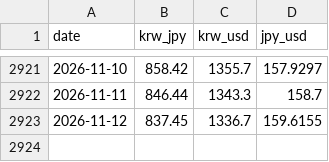
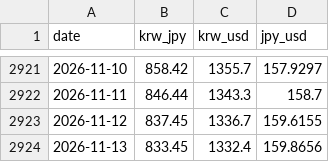
Before and after one commit to riakwjddd06/yen-ai, a CSV file: backend/data/processed/rates.csv, drawn as a sheet; only a part is shown, gaps mark what is left out.

Commit message:
환율 데이터 2026-11-13 추가

```diff
--- a/backend/data/processed/rates.csv
+++ b/backend/data/processed/rates.csv
@@ -2923 +2923,2 @@ date,krw_jpy,krw_usd,jpy_usd
 2026-11-12,837.45,1336.7,159.6155
+2026-11-13,833.45,1332.4,159.8656
```
